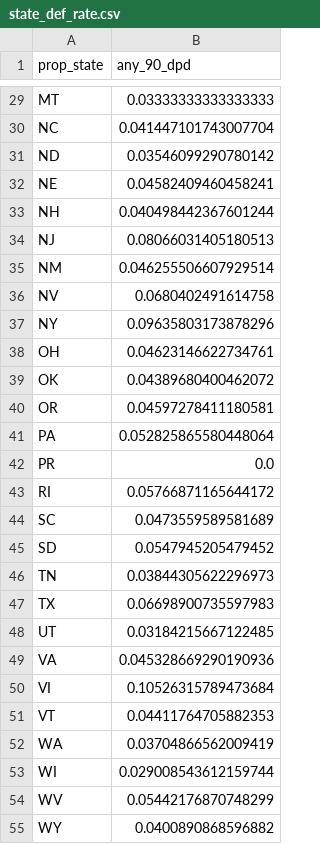
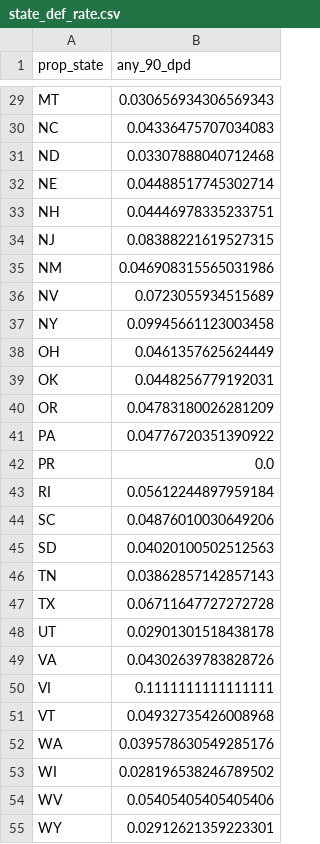
Before and after one commit to anacolla2/DATA622-HomeLoanAdvisor, a CSV file: homeloan_flask/model_assets/state_def_rate.csv, drawn as a sheet; only a part is shown, gaps mark what is left out; the diff covers the shown part only; the diff names each change by its address in the sheet, - before the commit and + after, or states it on an @@ line.

```diff
--- a/homeloan_flask/model_assets/state_def_rate.csv
+++ b/homeloan_flask/model_assets/state_def_rate.csv
-B29 (any_90_dpd): 0.03333333333333333
+B29 (any_90_dpd): 0.030656934306569343
-B30 (any_90_dpd): 0.041447101743007704
+B30 (any_90_dpd): 0.04336475707034083
-B31 (any_90_dpd): 0.03546099290780142
+B31 (any_90_dpd): 0.03307888040712468
-B32 (any_90_dpd): 0.04582409460458241
+B32 (any_90_dpd): 0.04488517745302714
-B33 (any_90_dpd): 0.040498442367601244
+B33 (any_90_dpd): 0.04446978335233751
-B34 (any_90_dpd): 0.08066031405180513
+B34 (any_90_dpd): 0.08388221619527315
-B35 (any_90_dpd): 0.046255506607929514
+B35 (any_90_dpd): 0.046908315565031986
-B36 (any_90_dpd): 0.0680402491614758
+B36 (any_90_dpd): 0.0723055934515689
-B37 (any_90_dpd): 0.09635803173878296
+B37 (any_90_dpd): 0.09945661123003458
-B38 (any_90_dpd): 0.04623146622734761
+B38 (any_90_dpd): 0.0461357625624449
-B39 (any_90_dpd): 0.04389680400462072
+B39 (any_90_dpd): 0.0448256779192031
-B40 (any_90_dpd): 0.04597278411180581
+B40 (any_90_dpd): 0.04783180026281209
-B41 (any_90_dpd): 0.052825865580448064
+B41 (any_90_dpd): 0.04776720351390922
-B43 (any_90_dpd): 0.05766871165644172
+B43 (any_90_dpd): 0.05612244897959184
-B44 (any_90_dpd): 0.0473559589581689
+B44 (any_90_dpd): 0.04876010030649206
-B45 (any_90_dpd): 0.0547945205479452
+B45 (any_90_dpd): 0.04020100502512563
-B46 (any_90_dpd): 0.03844305622296973
+B46 (any_90_dpd): 0.03862857142857143
-B47 (any_90_dpd): 0.06698900735597983
+B47 (any_90_dpd): 0.06711647727272728
-B48 (any_90_dpd): 0.03184215667122485
+B48 (any_90_dpd): 0.02901301518438178
-B49 (any_90_dpd): 0.045328669290190936
+B49 (any_90_dpd): 0.04302639783828726
-B50 (any_90_dpd): 0.10526315789473684
+B50 (any_90_dpd): 0.1111111111111111
-B51 (any_90_dpd): 0.04411764705882353
+B51 (any_90_dpd): 0.04932735426008968
-B52 (any_90_dpd): 0.03704866562009419
+B52 (any_90_dpd): 0.039578630549285176
-B53 (any_90_dpd): 0.029008543612159744
+B53 (any_90_dpd): 0.028196538246789502
-B54 (any_90_dpd): 0.05442176870748299
+B54 (any_90_dpd): 0.05405405405405406
-B55 (any_90_dpd): 0.0400890868596882
+B55 (any_90_dpd): 0.02912621359223301
```
Also changed, not shown: 27 edited cells elsewhere in this file, 17 other files.
